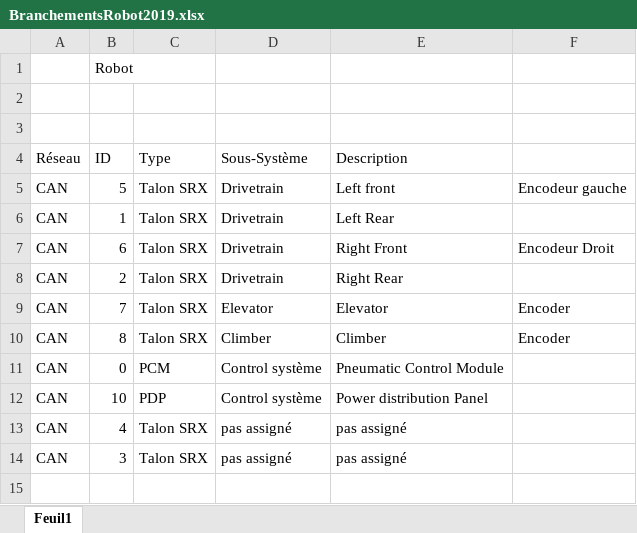
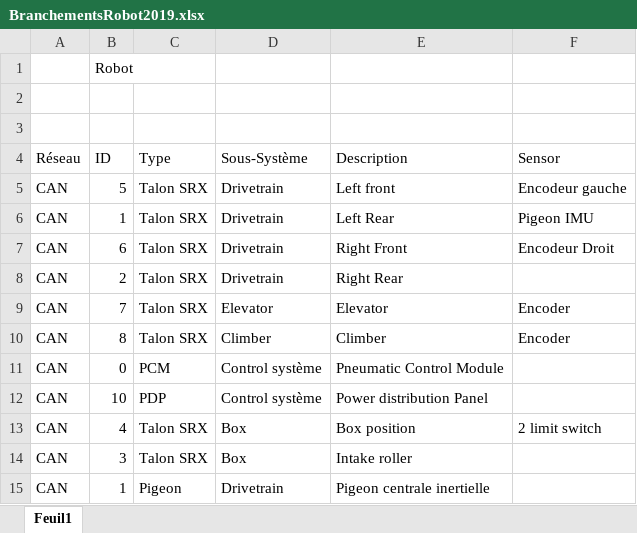
Before and after one commit to Fenix4947-2015/robot2019, an Excel workbook: BranchementsRobot2019.xlsx, sheet Feuil1, drawn as a sheet; values as stored, in another font and other column widths than the file's, no borders; the diff names each change by its address in the sheet, - before the commit and + after, or states it on an @@ line.

```diff
--- a/BranchementsRobot2019.xlsx (sheet Feuil1)
+++ b/BranchementsRobot2019.xlsx (sheet Feuil1)
-F4: (empty)
+F4: Sensor
-F6 (Sensor): (empty)
+F6 (Sensor): Pigeon IMU
-D13:D14 (Sous-Système): pas assigné
+D13:D14 (Sous-Système): Box
-E13 (Description): pas assigné
+E13 (Description): Box position
-F13 (Sensor): (empty)
+F13 (Sensor): 2 limit switch
-E14 (Description): pas assigné
+E14 (Description): Intake roller
+row 15: CAN | 1 | Pigeon | Drivetrain | Pigeon centrale inertielle
```
Also changed, not shown: 10 other files.
